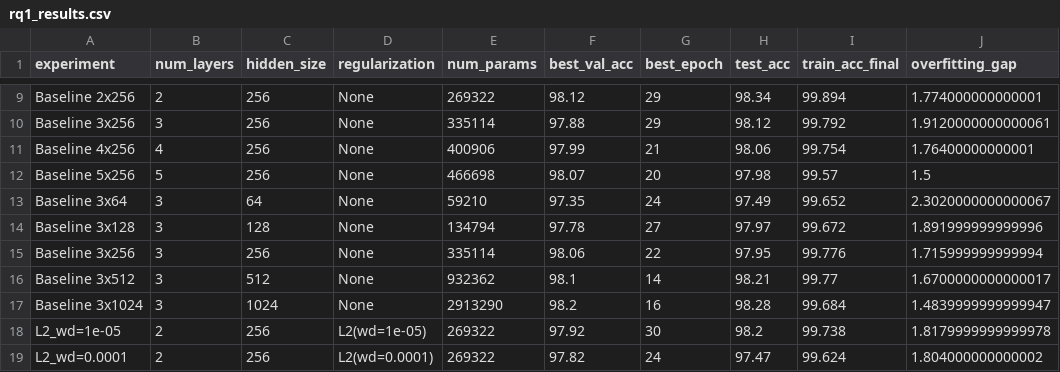
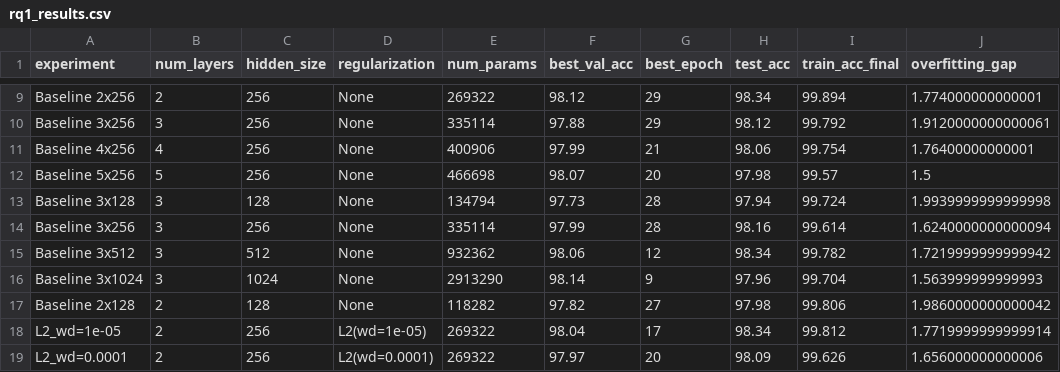
Before and after one commit to Nils-Wagnr/DeepLearning, a CSV file: RQ1 (Woche2)/rq1_results.csv, drawn as a sheet; only a part is shown, gaps mark what is left out; the diff covers the shown part only.

```diff
--- a/RQ1 (Woche2)/rq1_results.csv
+++ b/RQ1 (Woche2)/rq1_results.csv
@@ -12,8 +12,8 @@ Baseline 4x256,4,256,None,400906,97.99,21,98.06,99.754,1.76400000000001
 Baseline 5x256,5,256,None,466698,98.07,20,97.98,99.57,1.5
-Baseline 3x64,3,64,None,59210,97.35,24,97.49,99.652,2.3020000000000067
-Baseline 3x128,3,128,None,134794,97.78,27,97.97,99.672,1.891999999999996
-Baseline 3x256,3,256,None,335114,98.06,22,97.95,99.776,1.715999999999994
-Baseline 3x512,3,512,None,932362,98.1,14,98.21,99.77,1.6700000000000017
-Baseline 3x1024,3,1024,None,2913290,98.2,16,98.28,99.684,1.4839999999999947
-L2_wd=1e-05,2,256,L2(wd=1e-05),269322,97.92,30,98.2,99.738,1.8179999999999978
-L2_wd=0.0001,2,256,L2(wd=0.0001),269322,97.82,24,97.47,99.624,1.804000000000002
+Baseline 3x128,3,128,None,134794,97.73,28,97.94,99.724,1.9939999999999998
+Baseline 3x256,3,256,None,335114,97.99,28,98.16,99.614,1.6240000000000094
+Baseline 3x512,3,512,None,932362,98.06,12,98.34,99.782,1.7219999999999942
+Baseline 3x1024,3,1024,None,2913290,98.14,9,97.96,99.704,1.563999999999993
+Baseline 2x128,2,128,None,118282,97.82,27,97.98,99.806,1.9860000000000042
+L2_wd=1e-05,2,256,L2(wd=1e-05),269322,98.04,17,98.34,99.812,1.7719999999999914
+L2_wd=0.0001,2,256,L2(wd=0.0001),269322,97.97,20,98.09,99.626,1.656000000000006
```
Also changed, not shown: 95 edited cells elsewhere in this file, 9 other files.
